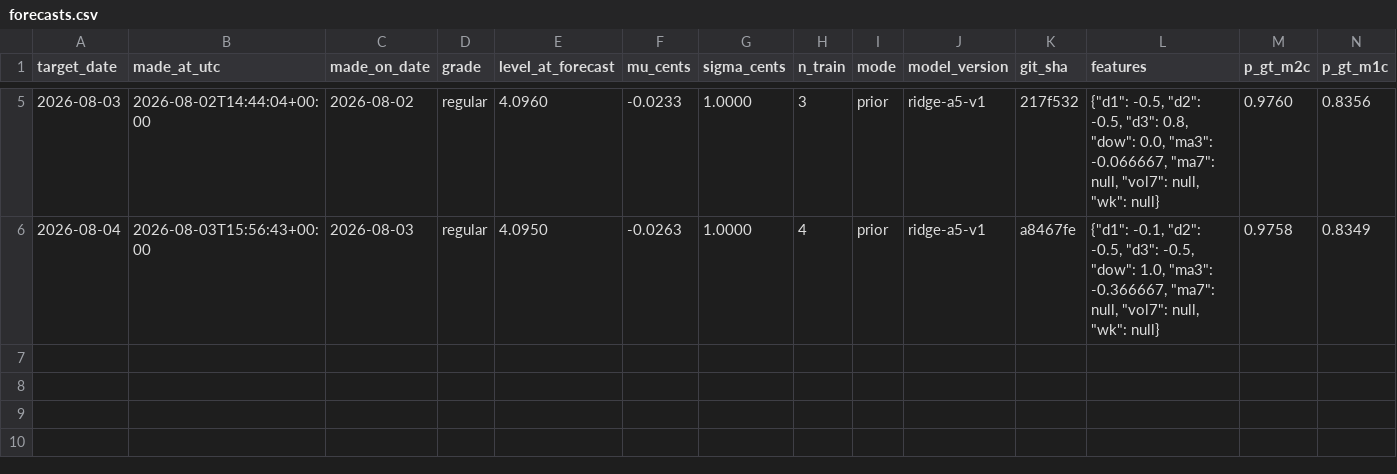
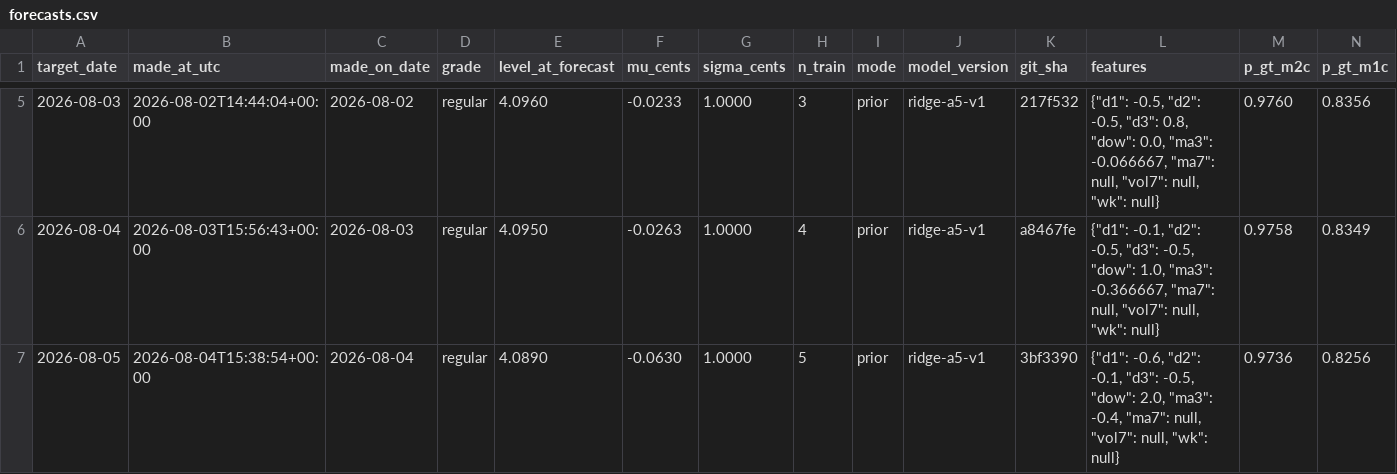
Before and after one commit to parallax-parking/daily-gas-prices, a CSV file: data/forecasts.csv, drawn as a sheet; only a part is shown, gaps mark what is left out; rows hold the shown columns only; the diff names each change by its address in the sheet, - before the commit and + after, or states it on an @@ line.

```diff
--- a/data/forecasts.csv
+++ b/data/forecasts.csv
+row 7: 2026-08-05 | 2026-08-04T15:38:54+00:00 | 2026-08-04 | regular | 4.0890 | -0.0630 | 1.0000 | 5 | prior | ridge-a5-v1 | 3bf3390 | {"d1": -0.6, "d2": -0.1, "d3": -0.5, "dow": 2.0, "ma3": -0.4, "ma7": null, "vol7": null, "wk": null} | 0.9736 | 0.8256
```
Also changed, not shown: data/aaa_national_average.csv, 1 other file.
